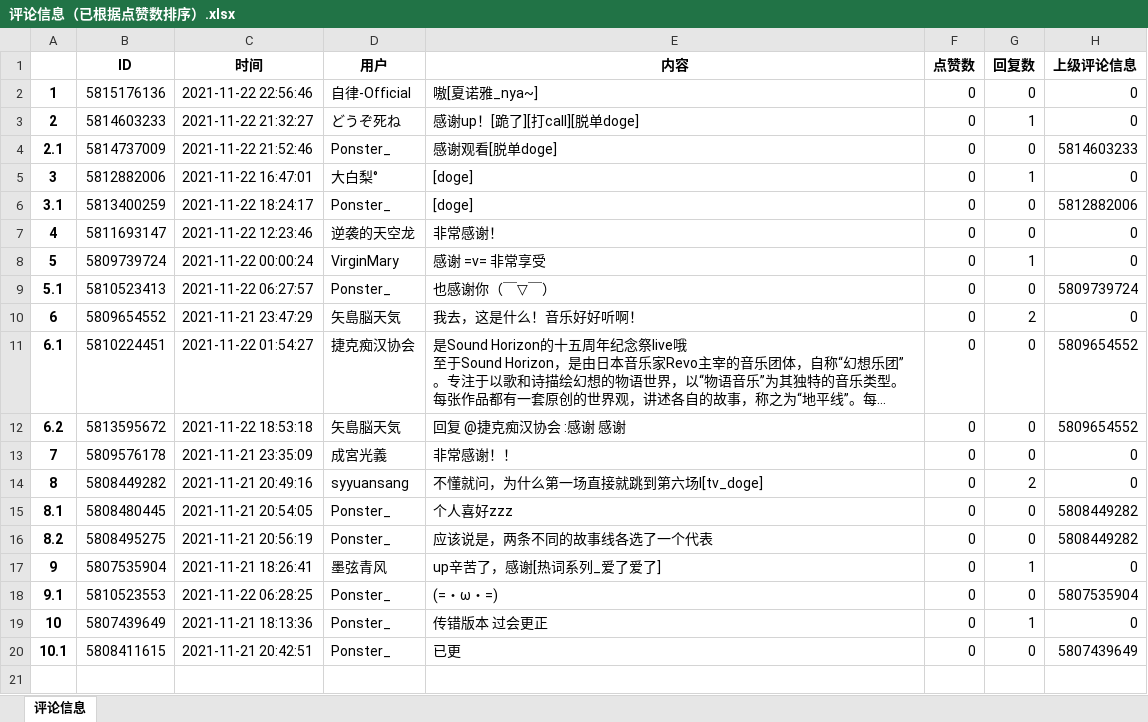
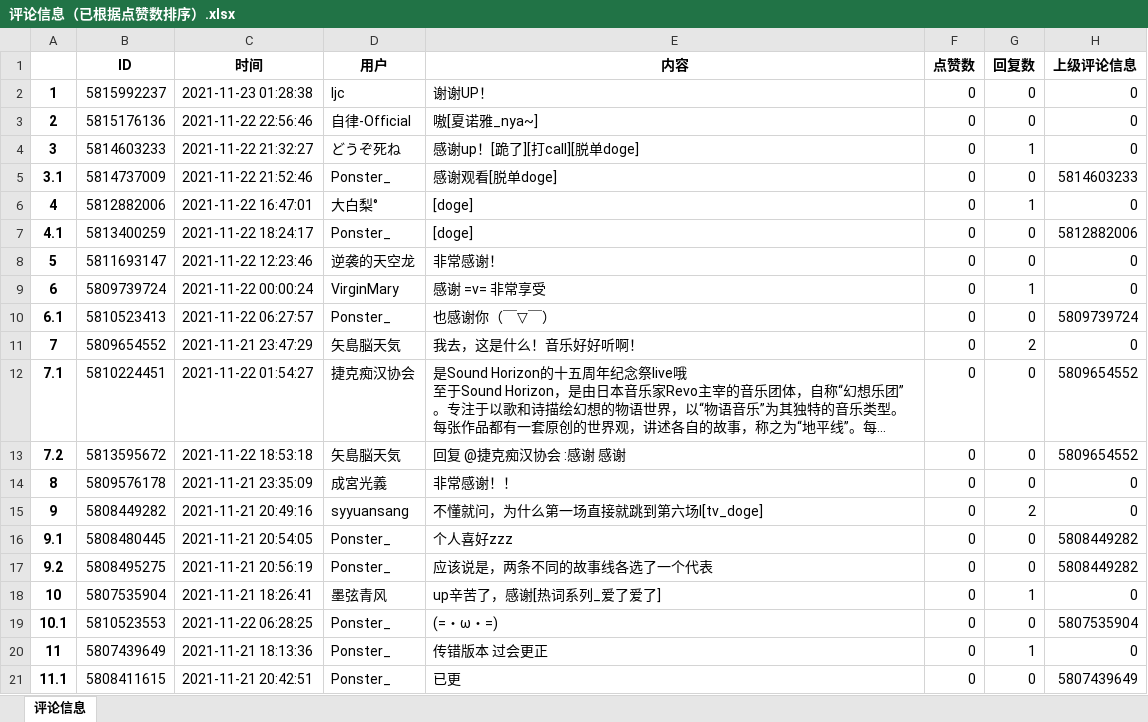
Before and after one commit to Ponster/Ema-ni-negai-o-Subtitles-and-Video-data-, an Excel workbook: 视频文件【评论+弹幕】/BV1EU4y1u7HA_第一场/评论信息（已根据点赞数排序）.xlsx, sheet 评论信息, drawn as a sheet; long unchanged cells end in …; values as stored, in another font and other column widths than the file's, no borders; addresses are those after the commit; the diff names each change by its address in the sheet, - before the commit and + after, or states it on an @@ line.

```diff
--- a/视频文件【评论+弹幕】/BV1EU4y1u7HA_第一场/评论信息（已根据点赞数排序）.xlsx (sheet 评论信息)
+++ b/视频文件【评论+弹幕】/BV1EU4y1u7HA_第一场/评论信息（已根据点赞数排序）.xlsx (sheet 评论信息)
+row 2: 1 | 5815992237 | 2021-11-23 01:28:38 | ljc | 谢谢UP！ | 0 | 0 | 0
@@ column A renumbered from row 3 down @@
```
Also changed, not shown: 视频文件【评论+弹幕】/BV1VL411M7aq_第六场/评论信息（已根据点赞数排序）.xlsx, 6 other files.
